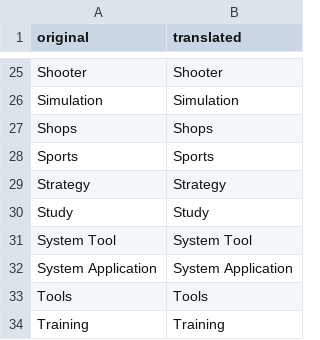
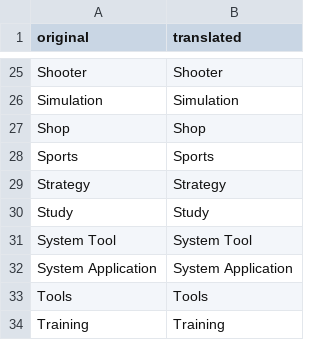
Before and after one commit to ivaano/titledbConverter, a TSV file: titledbConverter/Datasets/categories.US.en.tsv, drawn as a sheet; only a part is shown, gaps mark what is left out.

Commit message:
categories import

```diff
--- a/titledbConverter/Datasets/categories.US.en.tsv
+++ b/titledbConverter/Datasets/categories.US.en.tsv
@@ -26,3 +26,3 @@ Shooter	Shooter
 Simulation	Simulation
-Shops	Shops
+Shop	Shop
 Sports	Sports
```
Also changed, not shown: titledbConverter/Datasets/categories.CA.fr.tsv, titledbConverter/Datasets/categories.CH.it.tsv, 6 other files.
